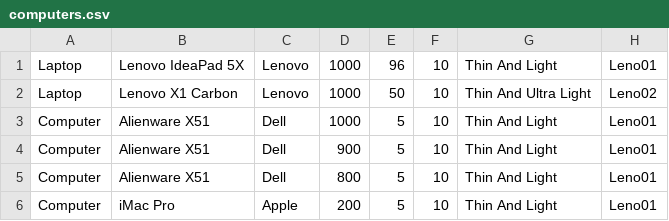
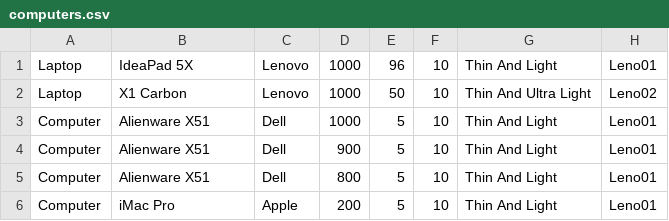
Before and after one commit to lhqezio/javafx-computer-store, a CSV file: computers.csv, drawn as a sheet; only a part is shown; the diff names each change by its address in the sheet, - before the commit and + after, or states it on an @@ line.

```diff
--- a/computers.csv
+++ b/computers.csv
-B1: Lenovo IdeaPad 5X
+B1: IdeaPad 5X
-B2: Lenovo X1 Carbon
+B2: X1 Carbon
```
Also changed, not shown: 8 other files.
